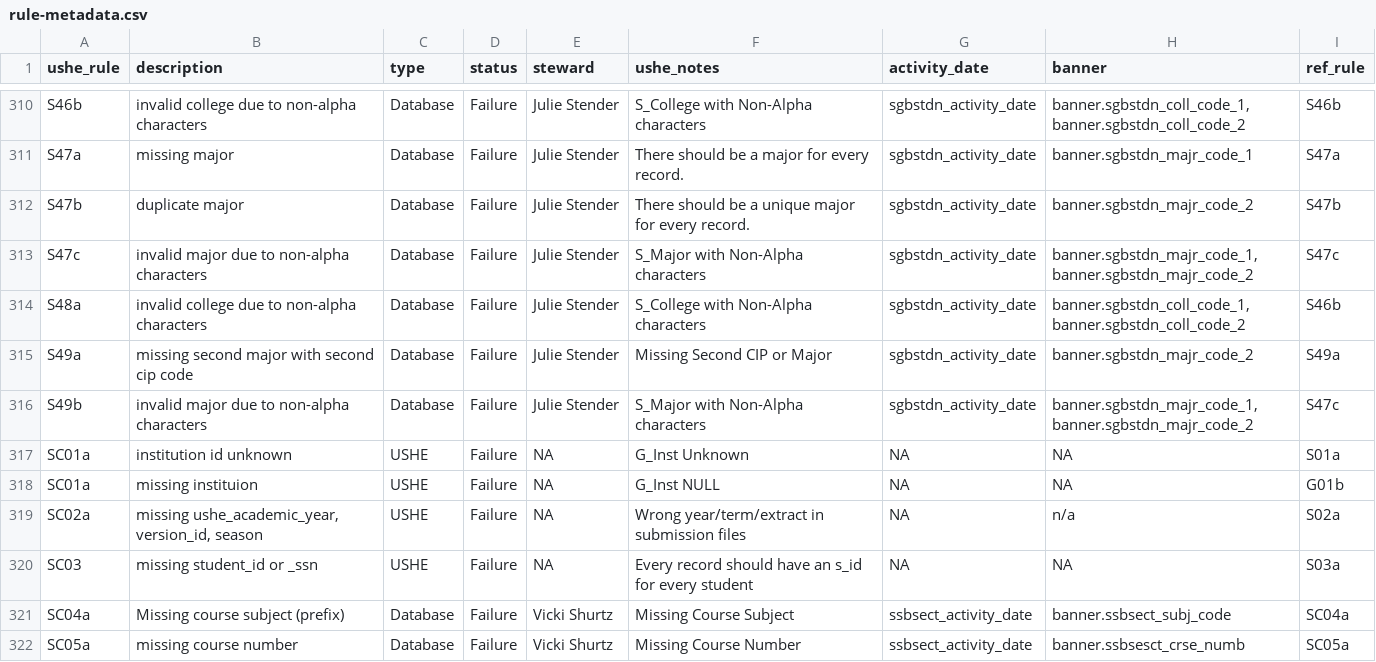
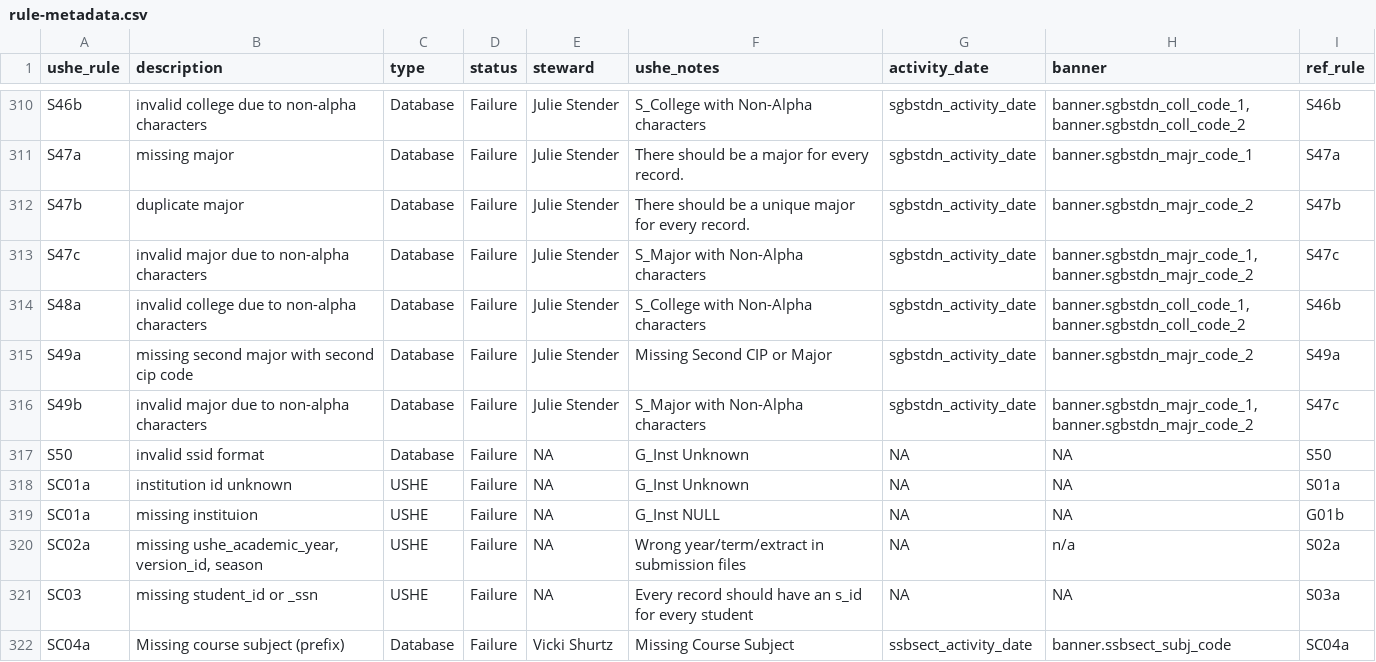
Before and after one commit to ut-effectiveness/utValidateR, a CSV file: sandbox/rule-metadata.csv, drawn as a sheet; only a part is shown, gaps mark what is left out; the shorter side is filled out with more unchanged rows; the diff names each change by its address in the sheet, - before the commit and + after, or states it on an @@ line.

```diff
--- a/sandbox/rule-metadata.csv
+++ b/sandbox/rule-metadata.csv
+row 317: S50 | invalid ssid format | Database | Failure | NA | G_Inst Unknown | NA | NA | S50
```
Also changed, not shown: 2 other files.
